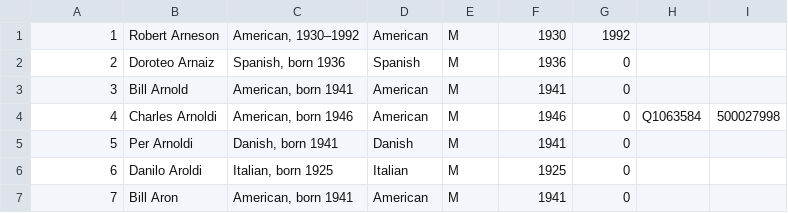
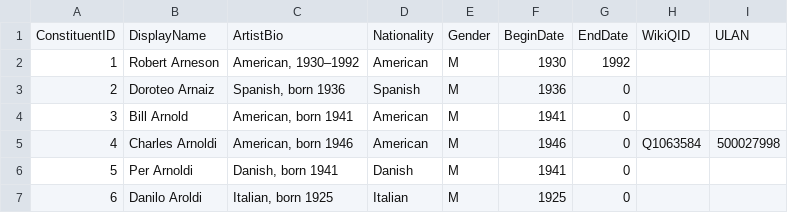
Before and after one commit to laurentfintoni/Net-Art-Rev, a CSV file: MOMA_data/cleaned_artists.csv, drawn as a sheet; only a part is shown; the shorter side is filled out with more unchanged rows.

```diff
--- a/MOMA_data/cleaned_artists.csv
+++ b/MOMA_data/cleaned_artists.csv
@@ -1 +1,2 @@
+ConstituentID,DisplayName,ArtistBio,Nationality,Gender,BeginDate,EndDate,WikiQID,ULAN
 1,Robert Arneson,"American, 1930–1992",American,M,1930,1992,,
```
Also changed, not shown: 2 other files.
